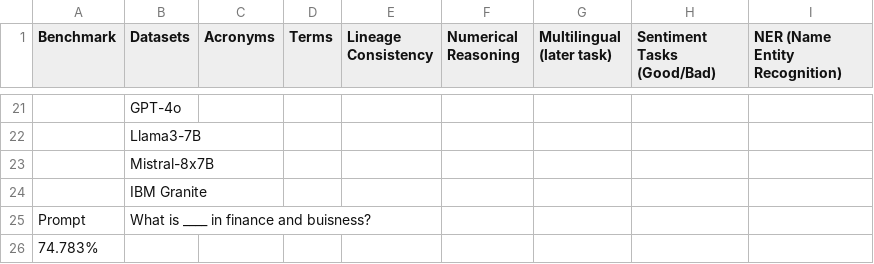
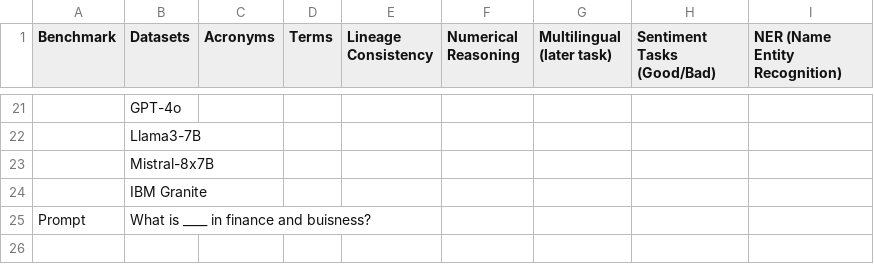
Before and after one commit to jaswanthDuddu/FinGPT---Regulatory-Data, a CSV file: Regulatory Data Table - Sheet1.csv, drawn as a sheet; only a part is shown, gaps mark what is left out; the diff names each change by its address in the sheet, - before the commit and + after, or states it on an @@ line.

Commit message:
Update Regulatory Data Table - Sheet1.csv

```diff
--- a/Regulatory Data Table - Sheet1.csv
+++ b/Regulatory Data Table - Sheet1.csv
-row 26: 74.783%
```
